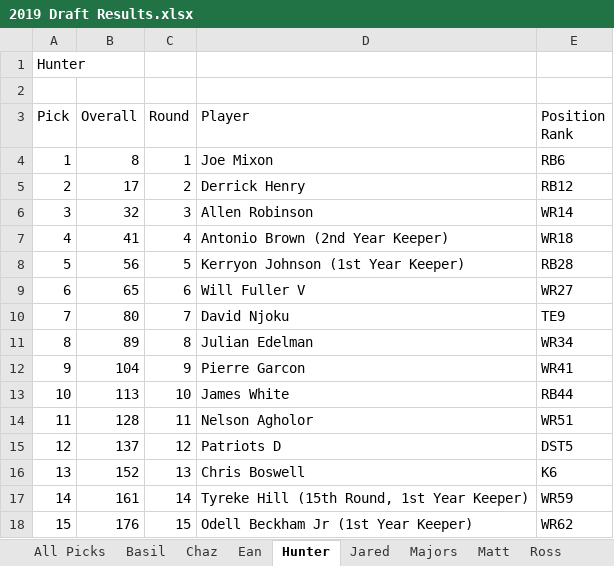
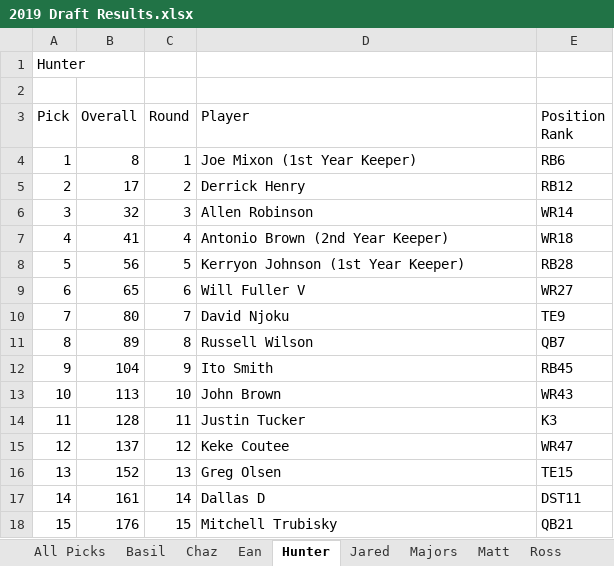
Before and after one commit to mcappleman/dke-fantasy-football, an Excel workbook: 2019 Draft Results.xlsx, sheet Hunter, drawn as a sheet; values as stored, in another font and other column widths than the file's, no borders; the diff names each change by its address in the sheet, - before the commit and + after, or states it on an @@ line.

```diff
--- a/2019 Draft Results.xlsx (sheet Hunter)
+++ b/2019 Draft Results.xlsx (sheet Hunter)
-D4 (Player): Joe Mixon
+D4 (Player): Joe Mixon (1st Year Keeper)
-D11 (Player): Julian Edelman
+D11 (Player): Russell Wilson
-E11 (Position Rank): WR34
+E11 (Position Rank): QB7
-D12 (Player): Pierre Garcon
+D12 (Player): Ito Smith
-E12 (Position Rank): WR41
+E12 (Position Rank): RB45
-D13 (Player): James White
+D13 (Player): John Brown
-E13 (Position Rank): RB44
+E13 (Position Rank): WR43
-D14 (Player): Nelson Agholor
+D14 (Player): Justin Tucker
-E14 (Position Rank): WR51
+E14 (Position Rank): K3
-D15 (Player): Patriots D
+D15 (Player): Keke Coutee
-E15 (Position Rank): DST5
+E15 (Position Rank): WR47
-D16 (Player): Chris Boswell
+D16 (Player): Greg Olsen
-E16 (Position Rank): K6
+E16 (Position Rank): TE15
-D17 (Player): Tyreke Hill (15th Round, 1st Year Keeper)
+D17 (Player): Dallas D
-E17 (Position Rank): WR59
+E17 (Position Rank): DST11
-D18 (Player): Odell Beckham Jr (1st Year Keeper)
+D18 (Player): Mitchell Trubisky
-E18 (Position Rank): WR62
+E18 (Position Rank): QB21
```
Also changed, not shown: sheet All Picks, sheet Ean, sheet Jared, sheet Willis, sheet Majors, sheet Matt, 6 more sheets, formulas that keep their value, hidden cells, 1 other file.
